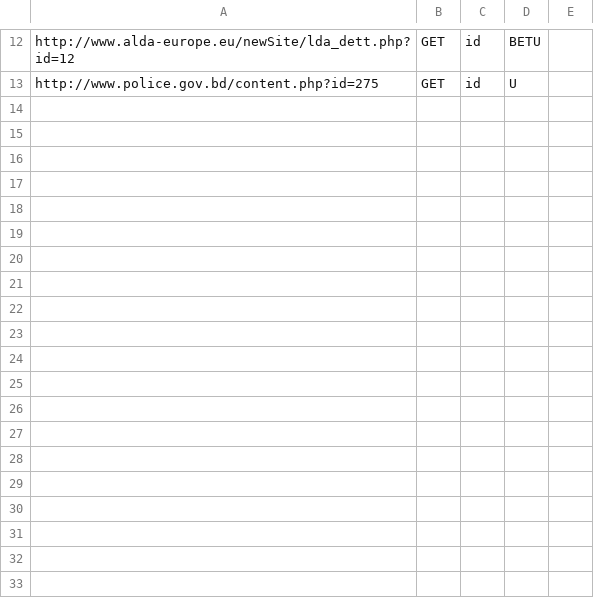
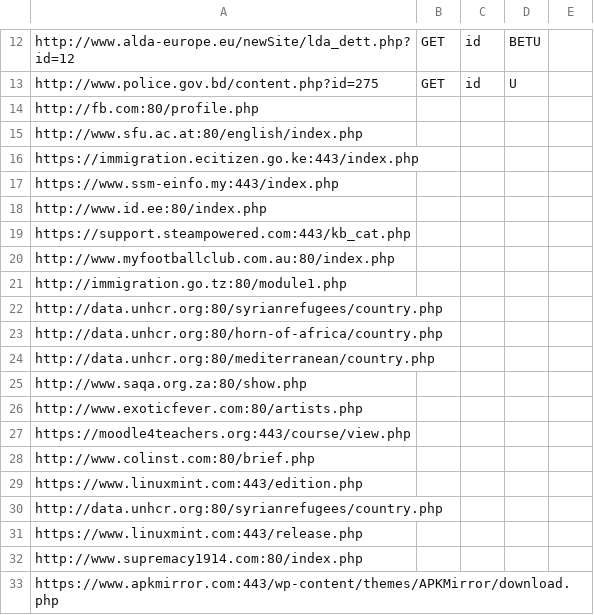
Before and after one commit to ultraow/sqlmap-output, a CSV file: results-07282016_1047pm.csv, drawn as a sheet; only a part is shown, gaps mark what is left out; the diff covers the shown part only.

Commit message:
update

```diff
--- a/results-07282016_1047pm.csv
+++ b/results-07282016_1047pm.csv
@@ -13 +13,21 @@ http://www.alda-europe.eu/newSite/lda_dett.php?id=12,GET,id,BETU,
 http://www.police.gov.bd/content.php?id=275,GET,id,U,
+http://fb.com:80/profile.php,,,,
+http://www.sfu.ac.at:80/english/index.php,,,,
+https://immigration.ecitizen.go.ke:443/index.php,,,,
+https://www.ssm-einfo.my:443/index.php,,,,
+http://www.id.ee:80/index.php,,,,
+https://support.steampowered.com:443/kb_cat.php,,,,
+http://www.myfootballclub.com.au:80/index.php,,,,
+http://immigration.go.tz:80/module1.php,,,,
+http://data.unhcr.org:80/syrianrefugees/country.php,,,,
+http://data.unhcr.org:80/horn-of-africa/country.php,,,,
+http://data.unhcr.org:80/mediterranean/country.php,,,,
+http://www.saqa.org.za:80/show.php,,,,
+http://www.exoticfever.com:80/artists.php,,,,
+https://moodle4teachers.org:443/course/view.php,,,,
+http://www.colinst.com:80/brief.php,,,,
+https://www.linuxmint.com:443/edition.php,,,,
+http://data.unhcr.org:80/syrianrefugees/country.php,,,,
+https://www.linuxmint.com:443/release.php,,,,
+http://www.supremacy1914.com:80/index.php,,,,
+https://www.apkmirror.com:443/wp-content/themes/APKMirror/download.php,,,,
```
Also changed, not shown: 57 added rows elsewhere in this file.
